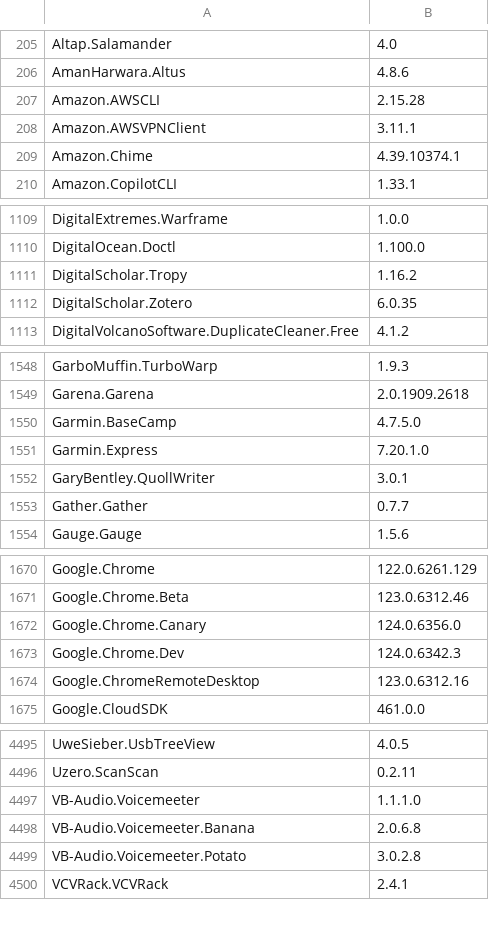
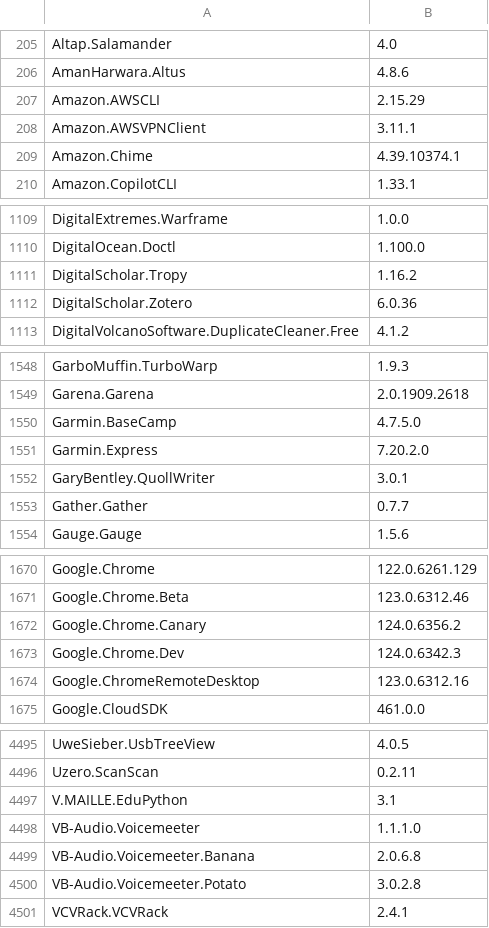
Before and after one commit to svrooij/winget-pkgs-index, a CSV file: index.csv, drawn as a sheet; only a part is shown, gaps mark what is left out; the diff covers the shown part only.

```diff
--- a/index.csv
+++ b/index.csv
@@ -206,3 +206,3 @@
 "AmanHarwara.Altus","4.8.6"
-"Amazon.AWSCLI","2.15.28"
+"Amazon.AWSCLI","2.15.29"
 "Amazon.AWSVPNClient","3.11.1"
@@ -1111,3 +1111,3 @@
 "DigitalScholar.Tropy","1.16.2"
-"DigitalScholar.Zotero","6.0.35"
+"DigitalScholar.Zotero","6.0.36"
 "DigitalVolcanoSoftware.DuplicateCleaner.Free","4.1.2"
@@ -1550,3 +1550,3 @@
 "Garmin.BaseCamp","4.7.5.0"
-"Garmin.Express","7.20.1.0"
+"Garmin.Express","7.20.2.0"
 "GaryBentley.QuollWriter","3.0.1"
@@ -1671,3 +1671,3 @@
 "Google.Chrome.Beta","123.0.6312.46"
-"Google.Chrome.Canary","124.0.6356.0"
+"Google.Chrome.Canary","124.0.6356.2"
 "Google.Chrome.Dev","124.0.6342.3"
@@ -4496,2 +4496,3 @@
 "Uzero.ScanScan","0.2.11"
+"V.MAILLE.EduPython","3.1"
 "VB-Audio.Voicemeeter","1.1.1.0"
```
Also changed, not shown: 11 edited cells elsewhere in this file, 1 other file.
